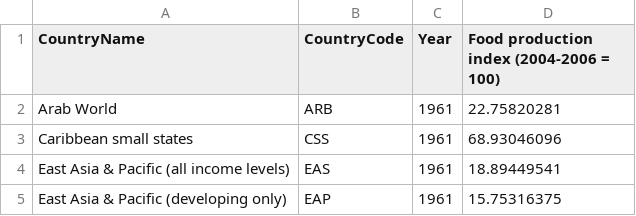
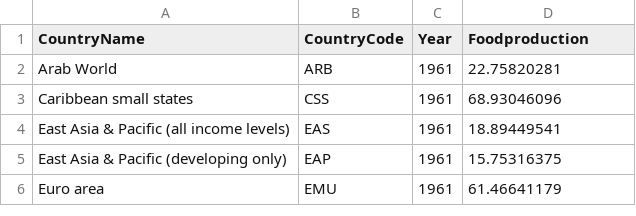
Before and after one commit to jbalderas92/MIS373-Final-Project-, a CSV file: foodProduction.csv, drawn as a sheet; only a part is shown; the shorter side is filled out with more unchanged rows.

```diff
--- a/foodProduction.csv
+++ b/foodProduction.csv
@@ -1,2 +1,2 @@
-CountryName,CountryCode,Year,Food production index (2004-2006 = 100)
+CountryName,CountryCode,Year,Foodproduction
 Arab World,ARB,1961,22.75820281
```
Also changed, not shown: CO2emissions.csv, Livestock.csv, 5 other files.
